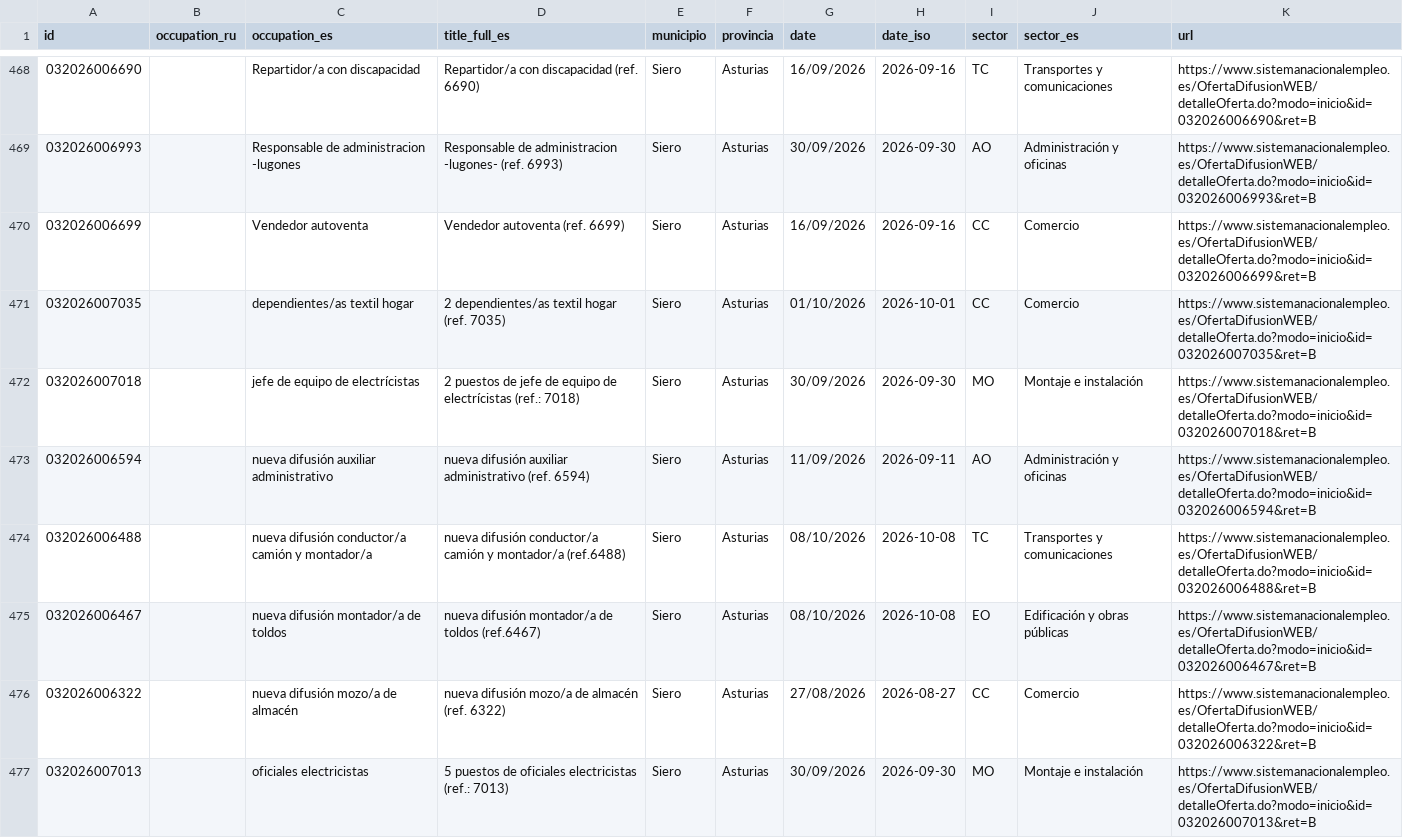
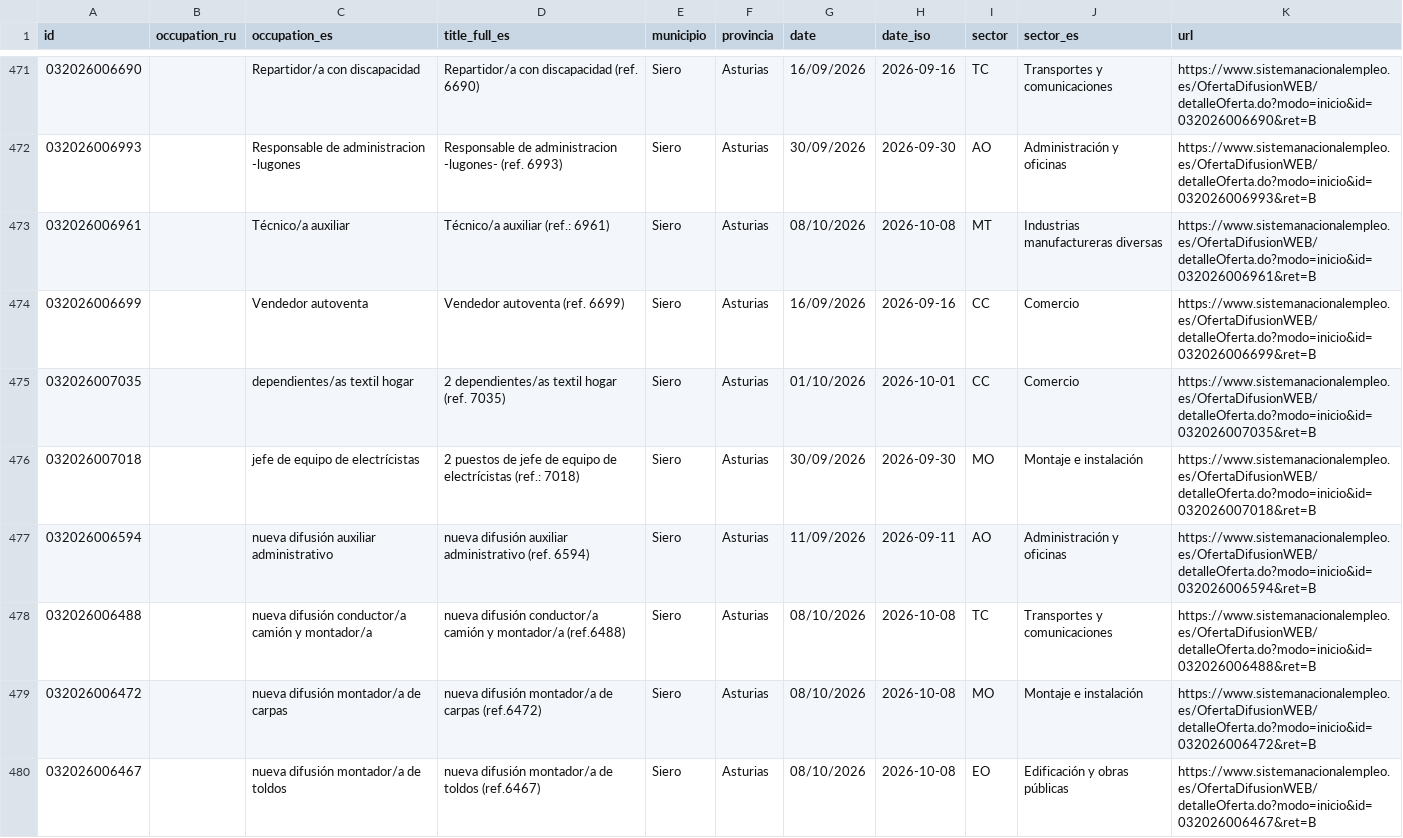
Before and after one commit to RealBuddy/sepe-jobs, a CSV file: catalog.csv, drawn as a sheet; only a part is shown, gaps mark what is left out; the shorter side is filled out with more unchanged rows; the diff covers the shown part only.

```diff
--- a/catalog.csv
+++ b/catalog.csv
@@ -469,2 +472,3 @@
 032026006993,,Responsable de administracion -lugones,Responsable de administracion -lugones- (ref. 6993),Siero,Asturias,30/09/2026,2026-09-30,AO,Administración y oficinas,https://www.sistemanacionalempleo.es/OfertaDifusionWEB/detalleOferta.do?modo=inicio&id=032026006993&ret=B
+032026006961,,Técnico/a auxiliar,Técnico/a auxiliar (ref.: 6961),Siero,Asturias,08/10/2026,2026-10-08,MT,Industrias manufactureras diversas,https://www.sistemanacionalempleo.es/OfertaDifusionWEB/detalleOferta.do?modo=inicio&id=032026006961&ret=B
 032026006699,,Vendedor autoventa,Vendedor autoventa (ref. 6699),Siero,Asturias,16/09/2026,2026-09-16,CC,Comercio,https://www.sistemanacionalempleo.es/OfertaDifusionWEB/detalleOferta.do?modo=inicio&id=032026006699&ret=B
@@ -474,2 +478,3 @@
 032026006488,,nueva difusión conductor/a camión y montador/a,nueva difusión conductor/a camión y montador/a (ref.6488),Siero,Asturias,08/10/2026,2026-10-08,TC,Transportes y comunicaciones,https://www.sistemanacionalempleo.es/OfertaDifusionWEB/detalleOferta.do?modo=inicio&id=032026006488&ret=B
+032026006472,,nueva difusión montador/a de carpas,nueva difusión montador/a de carpas (ref.6472),Siero,Asturias,08/10/2026,2026-10-08,MO,Montaje e instalación,https://www.sistemanacionalempleo.es/OfertaDifusionWEB/detalleOferta.do?modo=inicio&id=032026006472&ret=B
 032026006467,,nueva difusión montador/a de toldos,nueva difusión montador/a de toldos (ref.6467),Siero,Asturias,08/10/2026,2026-10-08,EO,Edificación y obras públicas,https://www.sistemanacionalempleo.es/OfertaDifusionWEB/detalleOferta.do?modo=inicio&id=032026006467&ret=B
```
Also changed, not shown: 5 added rows and 2 removed rows elsewhere in this file, 12 other files.
